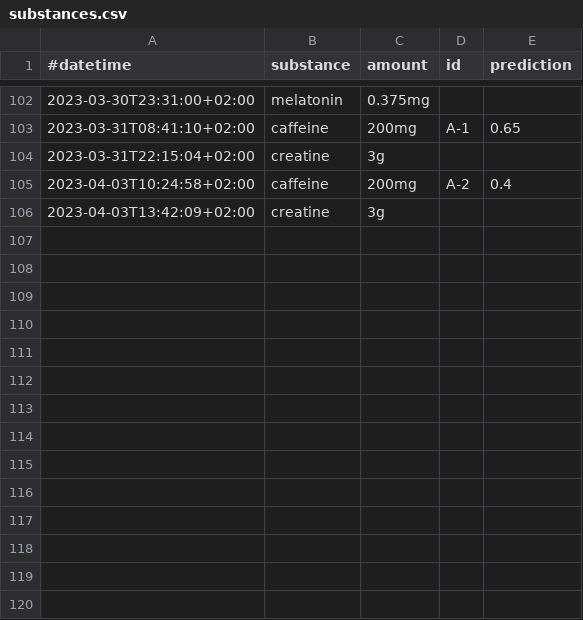
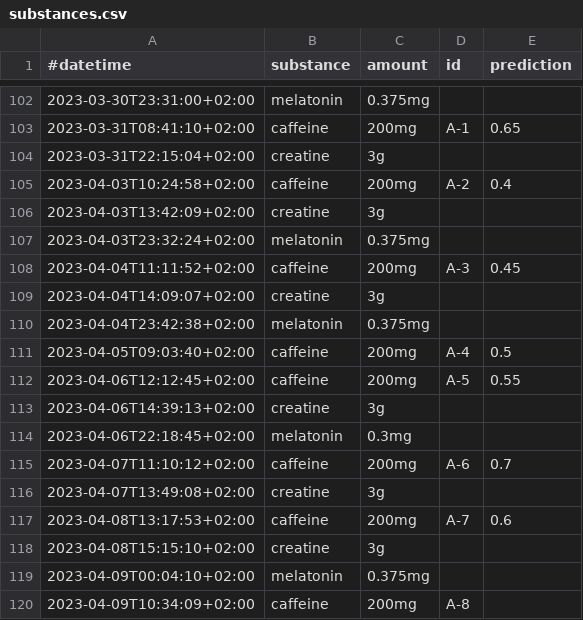
Before and after one commit to niplav/site, a CSV file: data/substances.csv, drawn as a sheet; only a part is shown, gaps mark what is left out.

```diff
--- a/data/substances.csv
+++ b/data/substances.csv
@@ -106 +106,15 @@
 2023-04-03T13:42:09+02:00,creatine,3g,,
+2023-04-03T23:32:24+02:00,melatonin,0.375mg,,
+2023-04-04T11:11:52+02:00,caffeine,200mg,A-3,0.45
+2023-04-04T14:09:07+02:00,creatine,3g,,
+2023-04-04T23:42:38+02:00,melatonin,0.375mg,,
+2023-04-05T09:03:40+02:00,caffeine,200mg,A-4,0.5
+2023-04-06T12:12:45+02:00,caffeine,200mg,A-5,0.55
+2023-04-06T14:39:13+02:00,creatine,3g,,
+2023-04-06T22:18:45+02:00,melatonin,0.3mg,,
+2023-04-07T11:10:12+02:00,caffeine,200mg,A-6,0.7
+2023-04-07T13:49:08+02:00,creatine,3g,,
+2023-04-08T13:17:53+02:00,caffeine,200mg,A-7,0.6
+2023-04-08T15:15:10+02:00,creatine,3g,,
+2023-04-09T00:04:10+02:00,melatonin,0.375mg,,
+2023-04-09T10:34:09+02:00,caffeine,200mg,A-8,
```
Also changed, not shown: data/creativity.csv, data/mood.csv, 11 other files.
